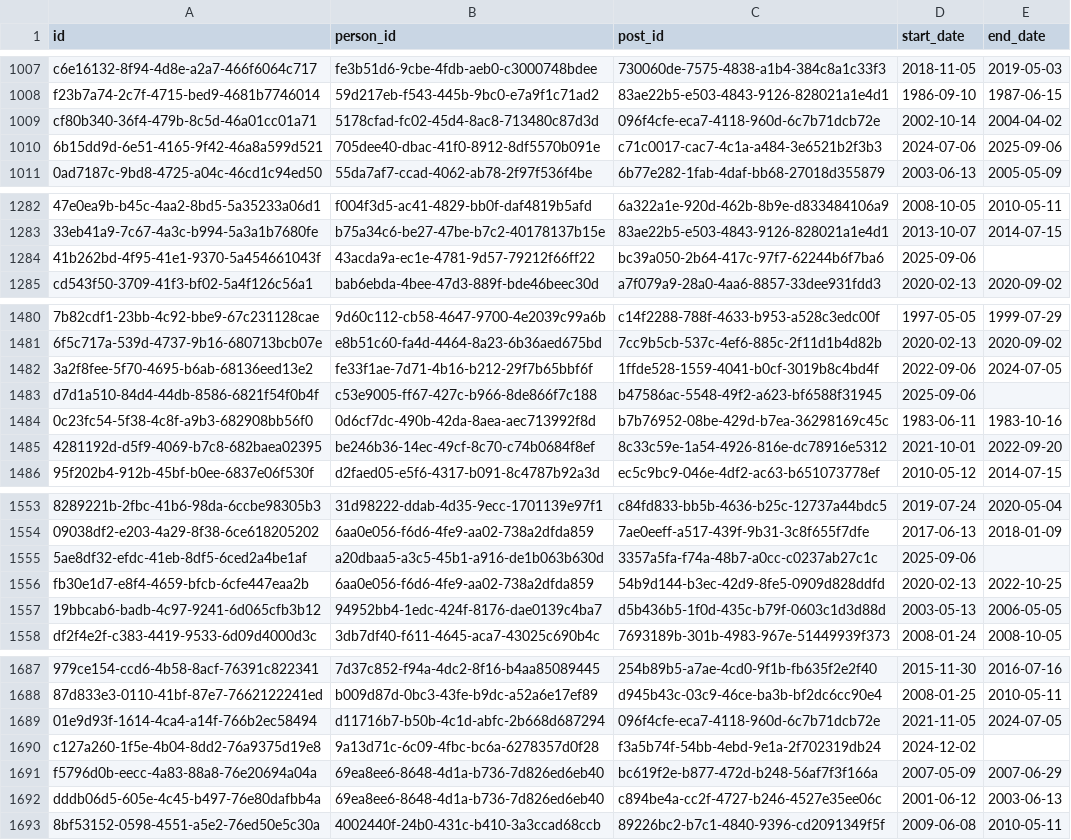
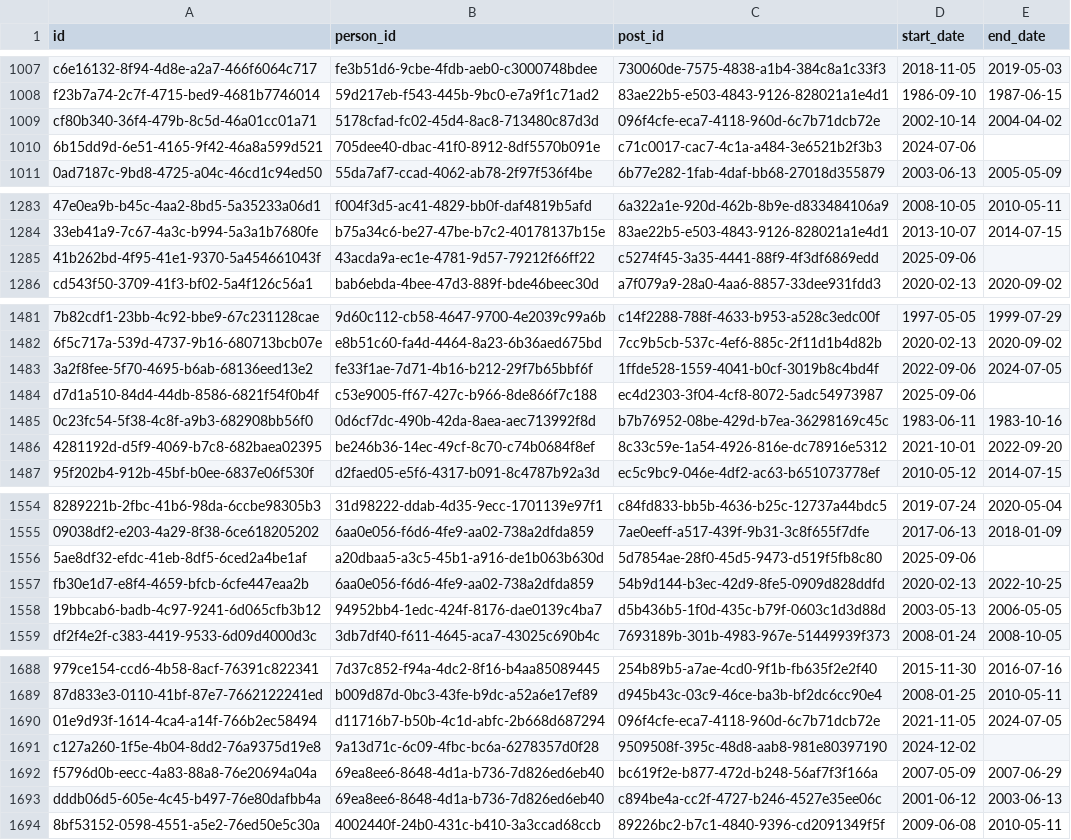
Before and after one commit to instituteforgov/ifg-ministers-database-public, a CSV file: data/appointment.csv, drawn as a sheet; only a part is shown, gaps mark what is left out; addresses are those after the commit; the diff covers the shown part only; the diff names each change by its address in the sheet, - before the commit and + after, or states it on an @@ line.

```diff
--- a/data/appointment.csv
+++ b/data/appointment.csv
-E1010 (end_date): 2025-09-06
+E1010 (end_date): (empty)
-C1285 (post_id): bc39a050-2b64-417c-97f7-62244b6f7ba6
+C1285 (post_id): c5274f45-3a35-4441-88f9-4f3df6869edd
-C1484 (post_id): b47586ac-5548-49f2-a623-bf6588f31945
+C1484 (post_id): ec4d2303-3f04-4cf8-8072-5adc54973987
-C1556 (post_id): 3357a5fa-f74a-48b7-a0cc-c0237ab27c1c
+C1556 (post_id): 5d7854ae-28f0-45d5-9473-d519f5fb8c80
-C1691 (post_id): f3a5b74f-54bb-4ebd-9e1a-2f702319db24
+C1691 (post_id): 9509508f-395c-48d8-aab8-981e80397190
```
Also changed, not shown: 1 added row and 18 edited cells elsewhere in this file, data/appointment_characteristics.csv, data/post.csv, 1 other file.
